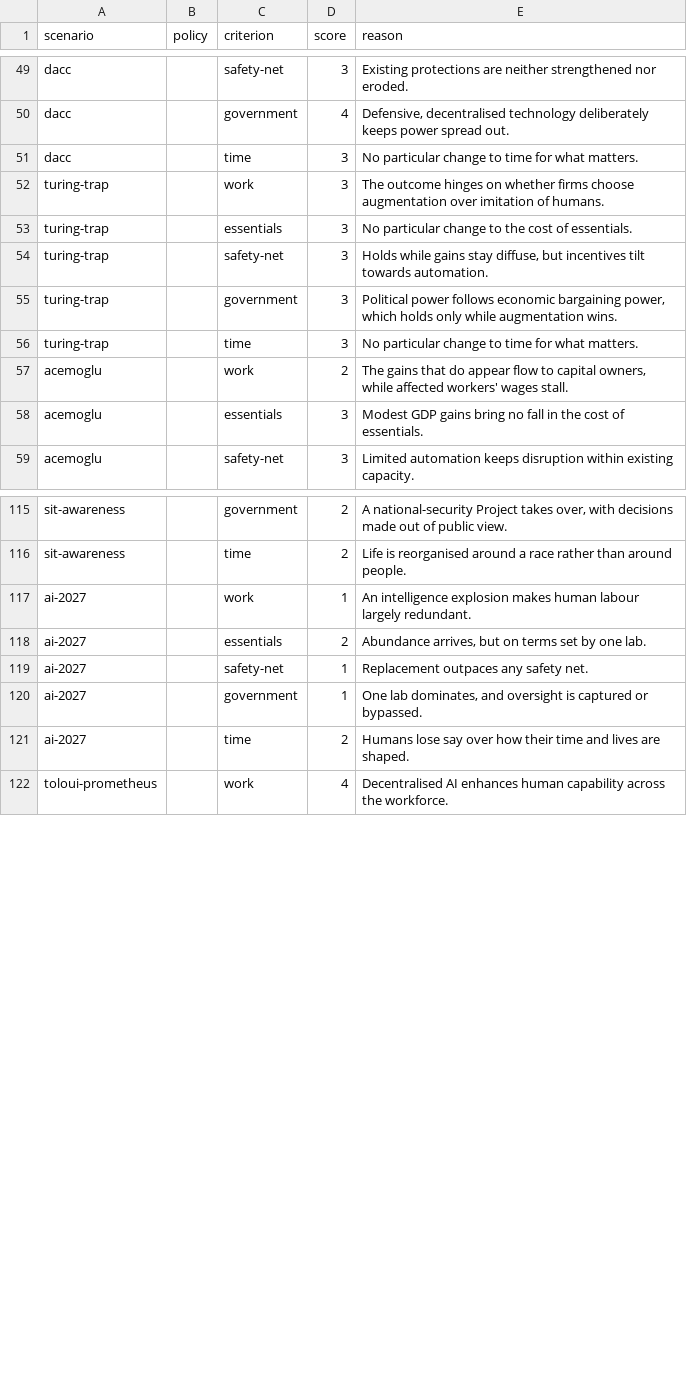
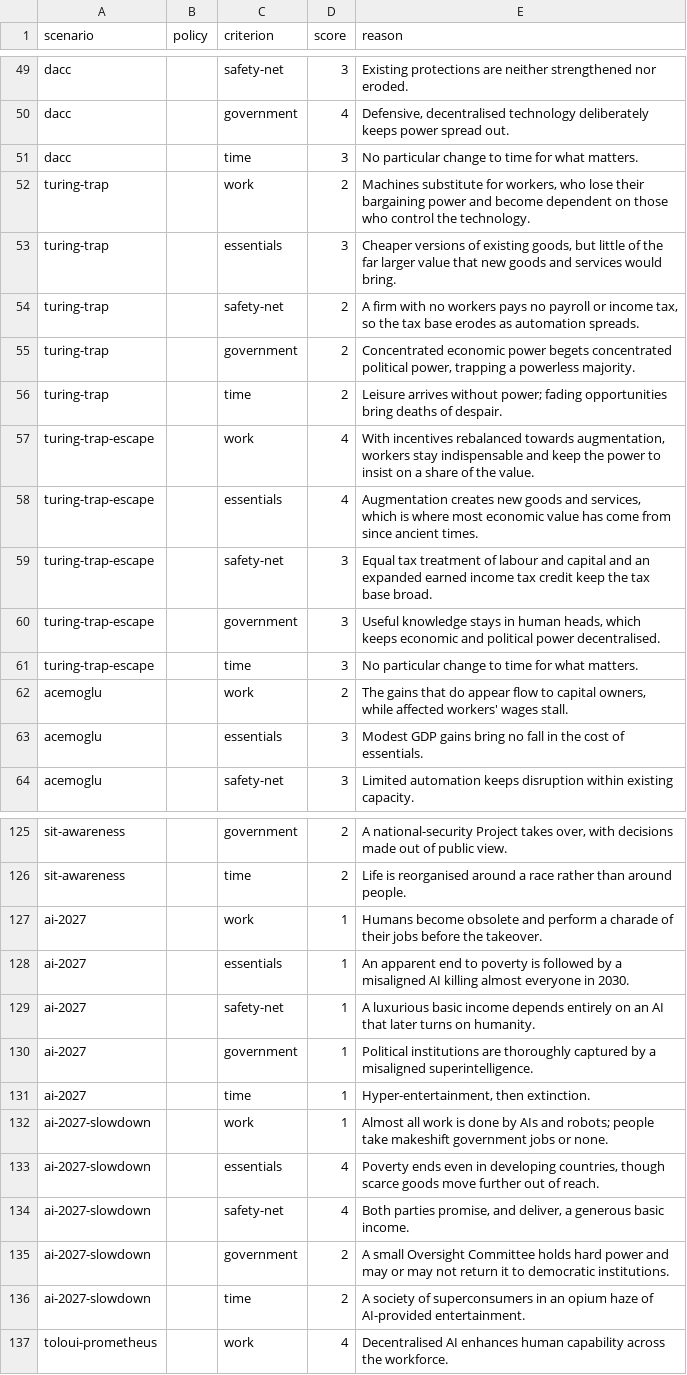
Before and after one commit to brandonjackson/ai-scenarios-map, a CSV file: goals/social-contract/scores.csv, drawn as a sheet; only a part is shown, gaps mark what is left out; the diff covers the shown part only.

```diff
--- a/goals/social-contract/scores.csv
+++ b/goals/social-contract/scores.csv
@@ -51,7 +51,12 @@ dacc,,government,4,"Defensive, decentralised technology deliberately keeps power
 dacc,,time,3,No particular change to time for what matters.
-turing-trap,,work,3,The outcome hinges on whether firms choose augmentation over imitation of humans.
-turing-trap,,essentials,3,No particular change to the cost of essentials.
-turing-trap,,safety-net,3,"Holds while gains stay diffuse, but incentives tilt towards automation."
-turing-trap,,government,3,"Political power follows economic bargaining power, which holds only while augmentation wins."
-turing-trap,,time,3,No particular change to time for what matters.
+turing-trap,,work,2,"Machines substitute for workers, who lose their bargaining power and become dependent on those who control the technology."
+turing-trap,,essentials,3,"Cheaper versions of existing goods, but little of the far larger value that new goods and services would bring."
+turing-trap,,safety-net,2,"A firm with no workers pays no payroll or income tax, so the tax base erodes as automation spreads."
+turing-trap,,government,2,"Concentrated economic power begets concentrated political power, trapping a powerless majority."
+turing-trap,,time,2,Leisure arrives without power; fading opportunities bring deaths of despair.
+turing-trap-escape,,work,4,"With incentives rebalanced towards augmentation, workers stay indispensable and keep the power to insist on a share of the value."
+turing-trap-escape,,essentials,4,"Augmentation creates new goods and services, which is where most economic value has come from since ancient times."
+turing-trap-escape,,safety-net,3,Equal tax treatment of labour and capital and an expanded earned income tax credit keep the tax base broad.
+turing-trap-escape,,government,3,"Useful knowledge stays in human heads, which keeps economic and political power decentralised."
+turing-trap-escape,,time,3,No particular change to time for what matters.
 acemoglu,,work,2,"The gains that do appear flow to capital owners, while affected workers' wages stall."
@@ -116,7 +126,12 @@ sit-awareness,,government,2,"A national-security Project takes over, with decisi
 sit-awareness,,time,2,Life is reorganised around a race rather than around people.
-ai-2027,,work,1,An intelligence explosion makes human labour largely redundant.
-ai-2027,,essentials,2,"Abundance arrives, but on terms set by one lab."
-ai-2027,,safety-net,1,Replacement outpaces any safety net.
-ai-2027,,government,1,"One lab dominates, and oversight is captured or bypassed."
-ai-2027,,time,2,Humans lose say over how their time and lives are shaped.
+ai-2027,,work,1,Humans become obsolete and perform a charade of their jobs before the takeover.
+ai-2027,,essentials,1,An apparent end to poverty is followed by a misaligned AI killing almost everyone in 2030.
+ai-2027,,safety-net,1,A luxurious basic income depends entirely on an AI that later turns on humanity.
+ai-2027,,government,1,Political institutions are thoroughly captured by a misaligned superintelligence.
+ai-2027,,time,1,"Hyper-entertainment, then extinction."
+ai-2027-slowdown,,work,1,Almost all work is done by AIs and robots; people take makeshift government jobs or none.
+ai-2027-slowdown,,essentials,4,"Poverty ends even in developing countries, though scarce goods move further out of reach."
+ai-2027-slowdown,,safety-net,4,"Both parties promise, and deliver, a generous basic income."
+ai-2027-slowdown,,government,2,A small Oversight Committee holds hard power and may or may not return it to democratic institutions.
+ai-2027-slowdown,,time,2,A society of superconsumers in an opium haze of AI-provided entertainment.
 toloui-prometheus,,work,4,Decentralised AI enhances human capability across the workforce.
```
Also changed, not shown: 15 added rows elsewhere in this file, data/scenario-policies.csv, data/scenarios.csv, 31 other files.
